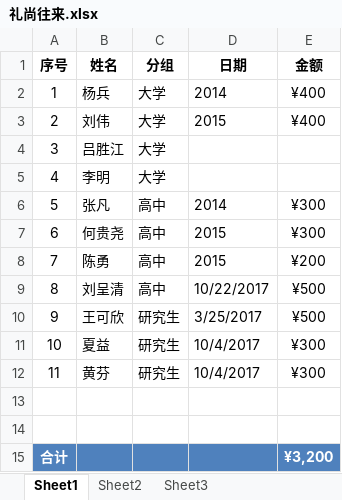
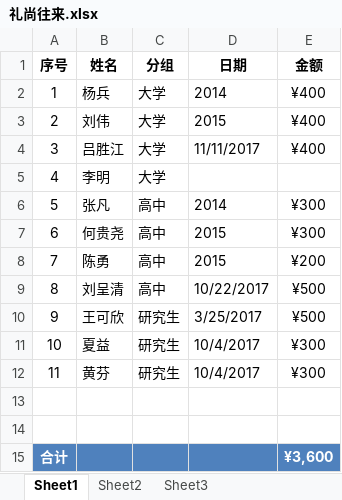
Before and after one commit to fyingzhu/Graduate-Thesis, an Excel workbook: 礼尚往来/礼尚往来.xlsx, sheet Sheet1, drawn as a sheet; values as stored, in another font and other column widths than the file's, no borders; table styles not drawn; the diff names each change by its address in the sheet, - before the commit and + after, or states it on an @@ line.

Commit message:
add

```diff
--- a/礼尚往来/礼尚往来.xlsx (sheet Sheet1)
+++ b/礼尚往来/礼尚往来.xlsx (sheet Sheet1)
-D4 (日期): (empty)
+D4 (日期): 11/11/2017
-E4 (金额): (empty)
+E4 (金额): ¥400
-E15 (金额): ¥3,200
+E15 (金额): ¥3,600
```
